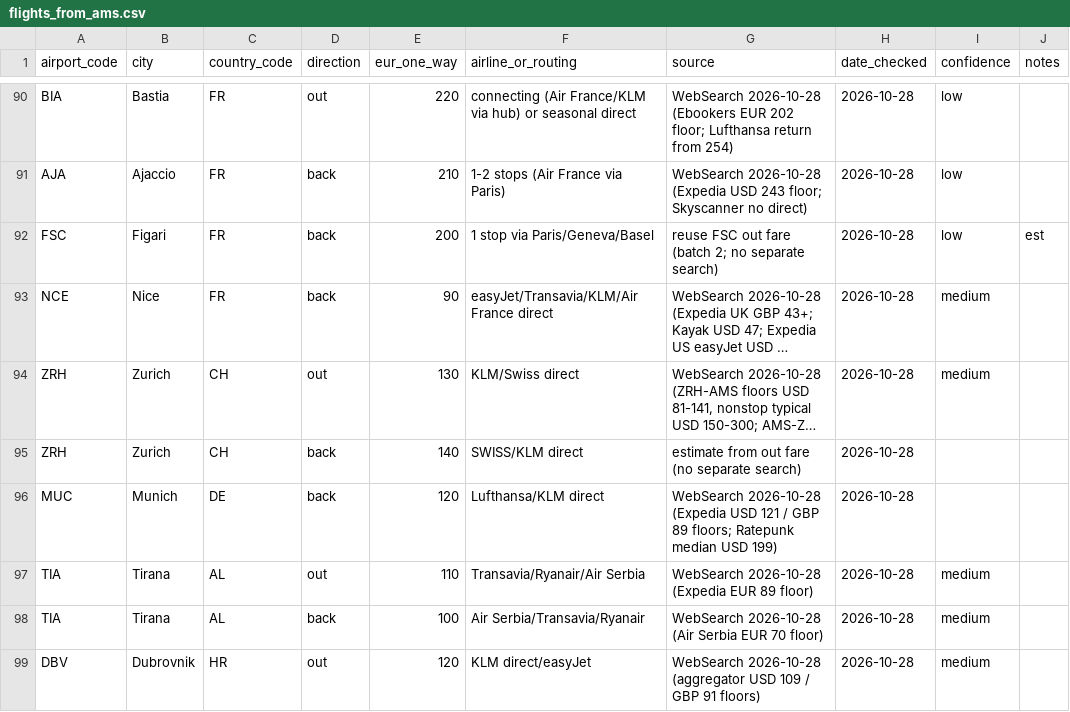
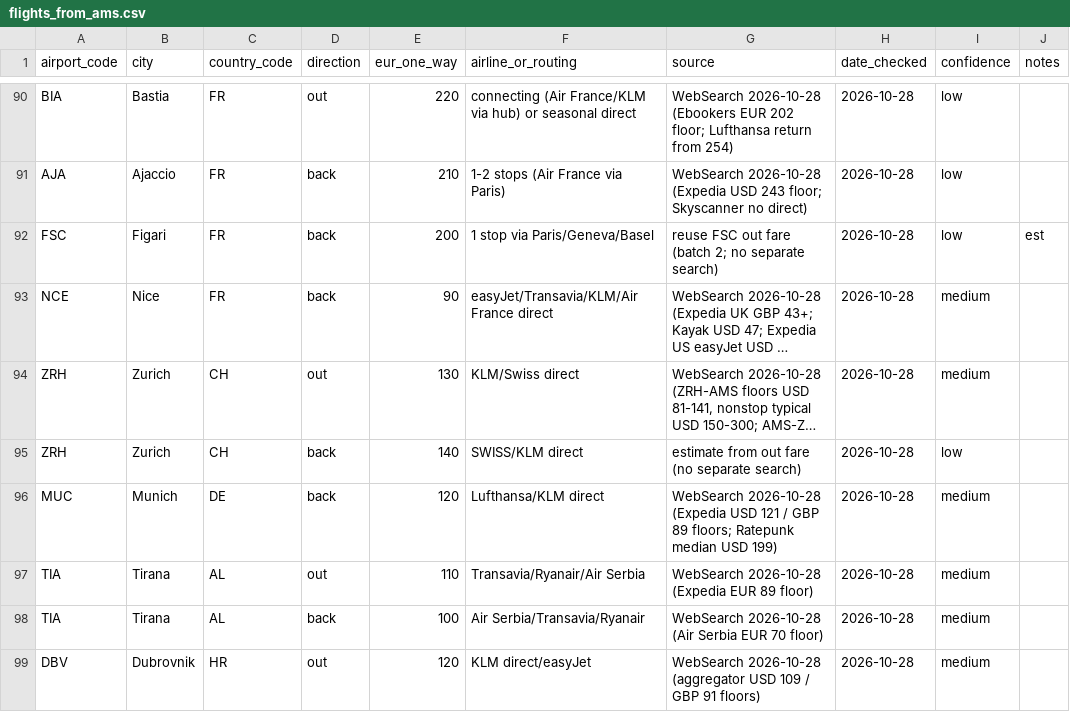
Before and after one commit to YWarmelink/YourAtlas, a CSV file: data/cost_reference/flights_from_ams.csv, drawn as a sheet; only a part is shown, gaps mark what is left out; long unchanged cells end in …; the diff names each change by its address in the sheet, - before the commit and + after, or states it on an @@ line.

```diff
--- a/data/cost_reference/flights_from_ams.csv
+++ b/data/cost_reference/flights_from_ams.csv
-I95 (confidence): (empty)
+I95 (confidence): low
-I96 (confidence): (empty)
+I96 (confidence): medium
```
Also changed, not shown: 5 other files.
